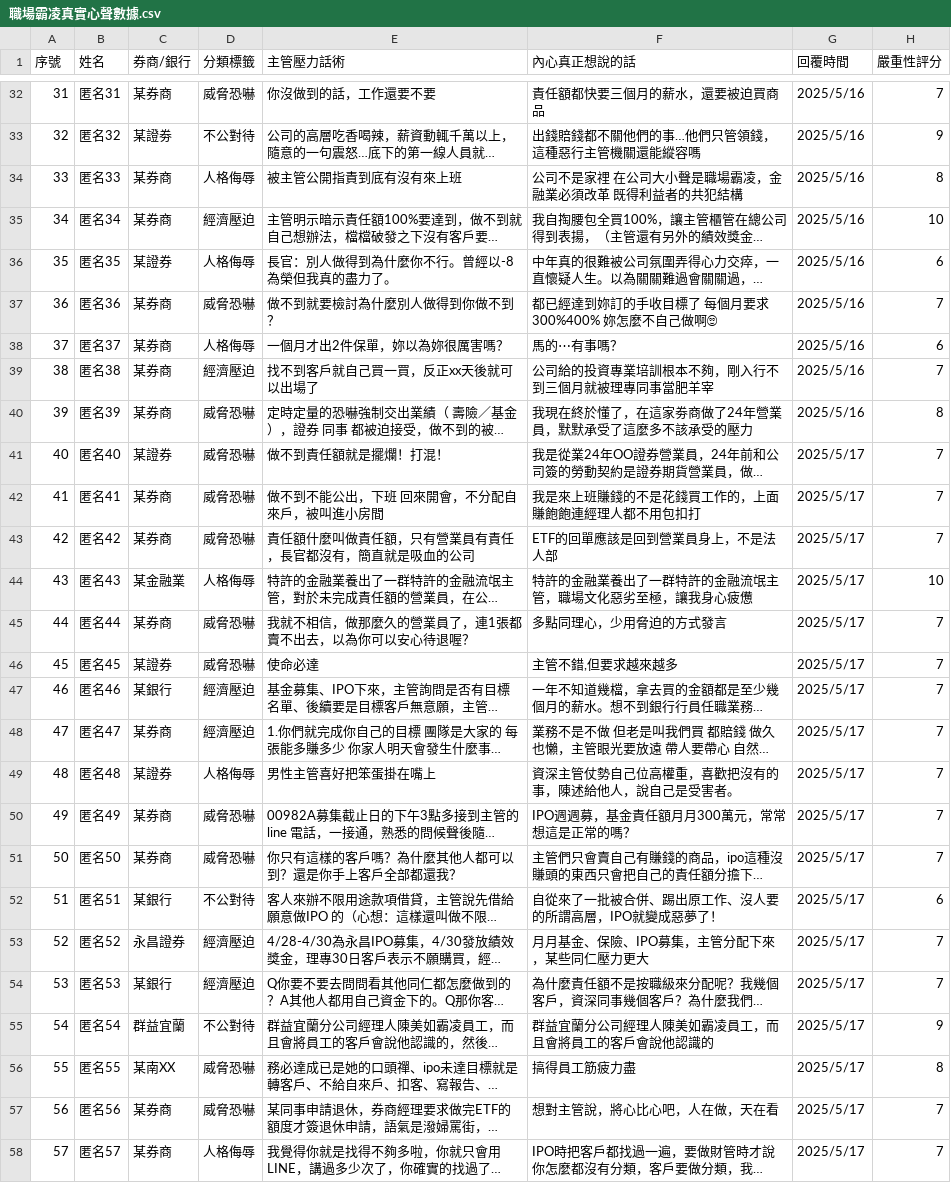
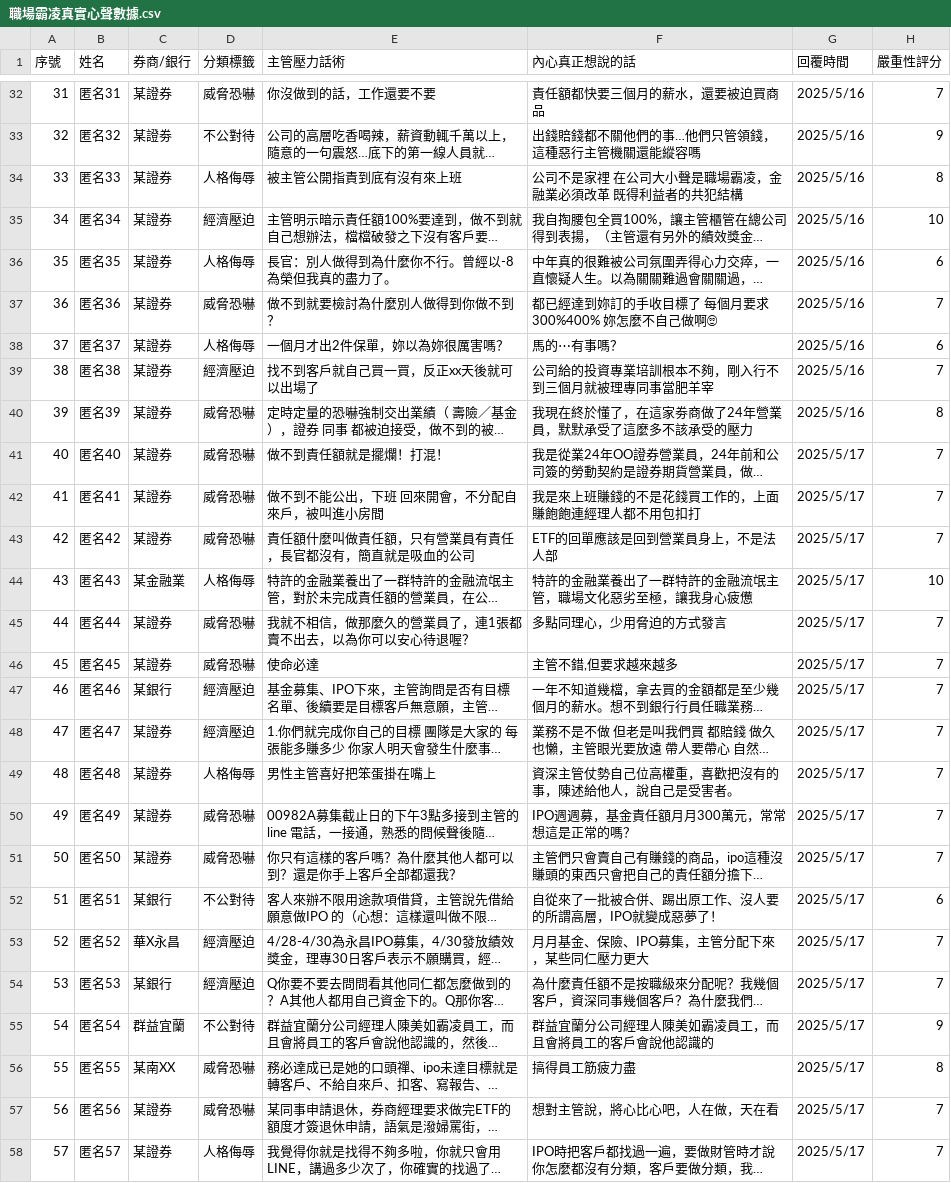
Before and after one commit to truth-wolf/taiwan-ipo-investigation, a CSV file: 職場霸凌真實心聲數據.csv, drawn as a sheet; only a part is shown, gaps mark what is left out; long unchanged cells end in …; the diff covers the shown part only; the diff names each change by its address in the sheet, - before the commit and + after, or states it on an @@ line.

```diff
--- a/職場霸凌真實心聲數據.csv
+++ b/職場霸凌真實心聲數據.csv
-C32 (券商/銀行): 某券商
+C32 (券商/銀行): 某證券
-C34:C35 (券商/銀行): 某券商
+C34:C35 (券商/銀行): 某證券
-C37:C40 (券商/銀行): 某券商
+C37:C40 (券商/銀行): 某證券
-C42:C43 (券商/銀行): 某券商
+C42:C43 (券商/銀行): 某證券
-C45 (券商/銀行): 某券商
+C45 (券商/銀行): 某證券
-C48 (券商/銀行): 某券商
+C48 (券商/銀行): 某證券
-C50:C51 (券商/銀行): 某券商
+C50:C51 (券商/銀行): 某證券
-C53 (券商/銀行): 永昌證券
+C53 (券商/銀行): 華X永昌
-C57:C58 (券商/銀行): 某券商
+C57:C58 (券商/銀行): 某證券
```
Also changed, not shown: 40 edited cells elsewhere in this file, 3 other files.
